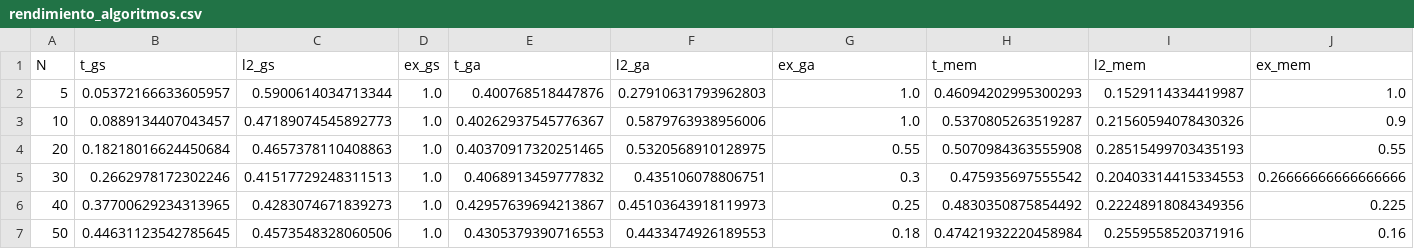
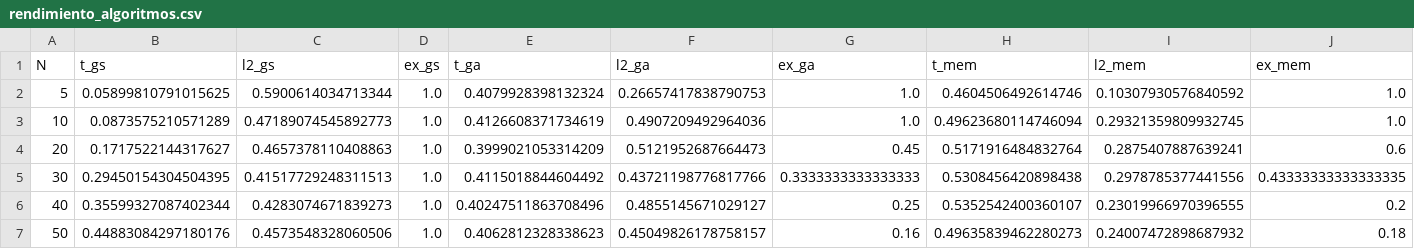
Before and after one commit to DnTo4/TFG, a CSV file: resultados/rendimiento_algoritmos.csv, drawn as a sheet.

```diff
--- a/resultados/rendimiento_algoritmos.csv
+++ b/resultados/rendimiento_algoritmos.csv
@@ -1,7 +1,7 @@
 N,t_gs,l2_gs,ex_gs,t_ga,l2_ga,ex_ga,t_mem,l2_mem,ex_mem
-5,0.05372166633605957,0.5900614034713344,1.0,0.400768518447876,0.27910631793962803,1.0,0.46094202995300293,0.1529114334419987,1.0
-10,0.0889134407043457,0.47189074545892773,1.0,0.40262937545776367,0.5879763938956006,1.0,0.5370805263519287,0.21560594078430326,0.9
-20,0.18218016624450684,0.4657378110408863,1.0,0.40370917320251465,0.5320568910128975,0.55,0.5070984363555908,0.28515499703435193,0.55
-30,0.2662978172302246,0.41517729248311513,1.0,0.4068913459777832,0.435106078806751,0.3,0.475935697555542,0.20403314415334553,0.26666666666666666
-40,0.37700629234313965,0.4283074671839273,1.0,0.42957639694213867,0.45103643918119973,0.25,0.4830350875854492,0.22248918084349356,0.225
-50,0.44631123542785645,0.4573548328060506,1.0,0.4305379390716553,0.4433474926189553,0.18,0.47421932220458984,0.2559558520371916,0.16
+5,0.05899810791015625,0.5900614034713344,1.0,0.4079928398132324,0.26657417838790753,1.0,0.4604506492614746,0.10307930576840592,1.0
+10,0.0873575210571289,0.47189074545892773,1.0,0.4126608371734619,0.4907209492964036,1.0,0.49623680114746094,0.29321359809932745,1.0
+20,0.1717522144317627,0.4657378110408863,1.0,0.3999021053314209,0.5121952687664473,0.45,0.5171916484832764,0.2875407887639241,0.6
+30,0.29450154304504395,0.41517729248311513,1.0,0.4115018844604492,0.43721198776817766,0.3333333333333333,0.5308456420898438,0.2978785377441556,0.43333333333333335
+40,0.35599327087402344,0.4283074671839273,1.0,0.40247511863708496,0.4855145671029127,0.25,0.5352542400360107,0.23019966970396555,0.2
+50,0.44883084297180176,0.4573548328060506,1.0,0.4062812328338623,0.45049826178758157,0.16,0.49635839462280273,0.24007472898687932,0.18
```
Also changed, not shown: datos/procesados/contraejemplos_genetico.csv, datos/procesados/contraejemplos_memetico.csv, 11 other files.
